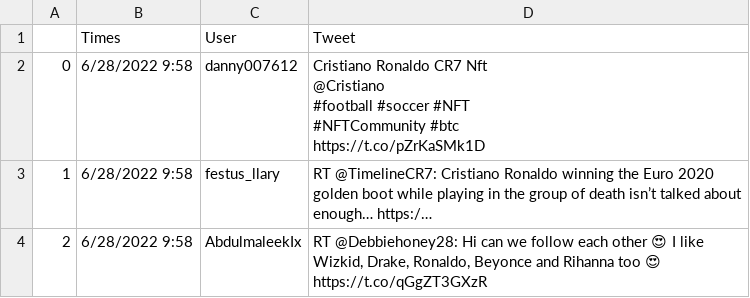
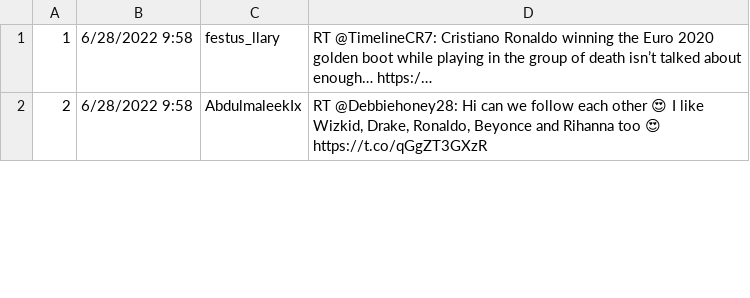
Before and after one commit to kluan98/BigData_Lab04_SparkStreaming, a CSV file: data_pj4.csv, drawn as a sheet; only a part is shown.

Commit message:
remove trash

```diff
--- a/data_pj4.csv
+++ b/data_pj4.csv
@@ -1,9 +1 @@
-,Times,User,Tweet
-0,6/28/2022 9:58,danny007612,"Cristiano Ronaldo CR7 Nft
-
-@Cristiano
-#football #soccer #NFT
-#NFTCommunity #btc
-
-https://t.co/pZrKaSMk1D"
 1,6/28/2022 9:58,festus_llary,RT @TimelineCR7: Cristiano Ronaldo winning the Euro 2020 golden boot while playing in the group of death isn’t talked about enough… https:/…
```
